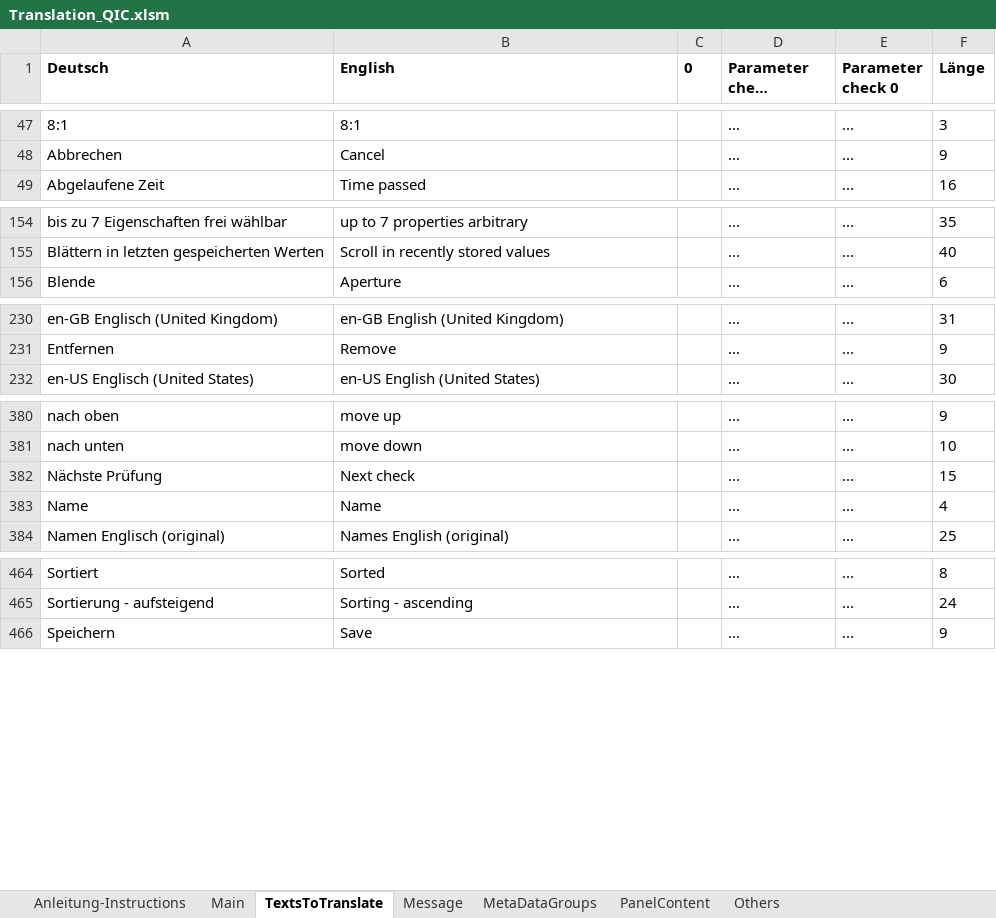
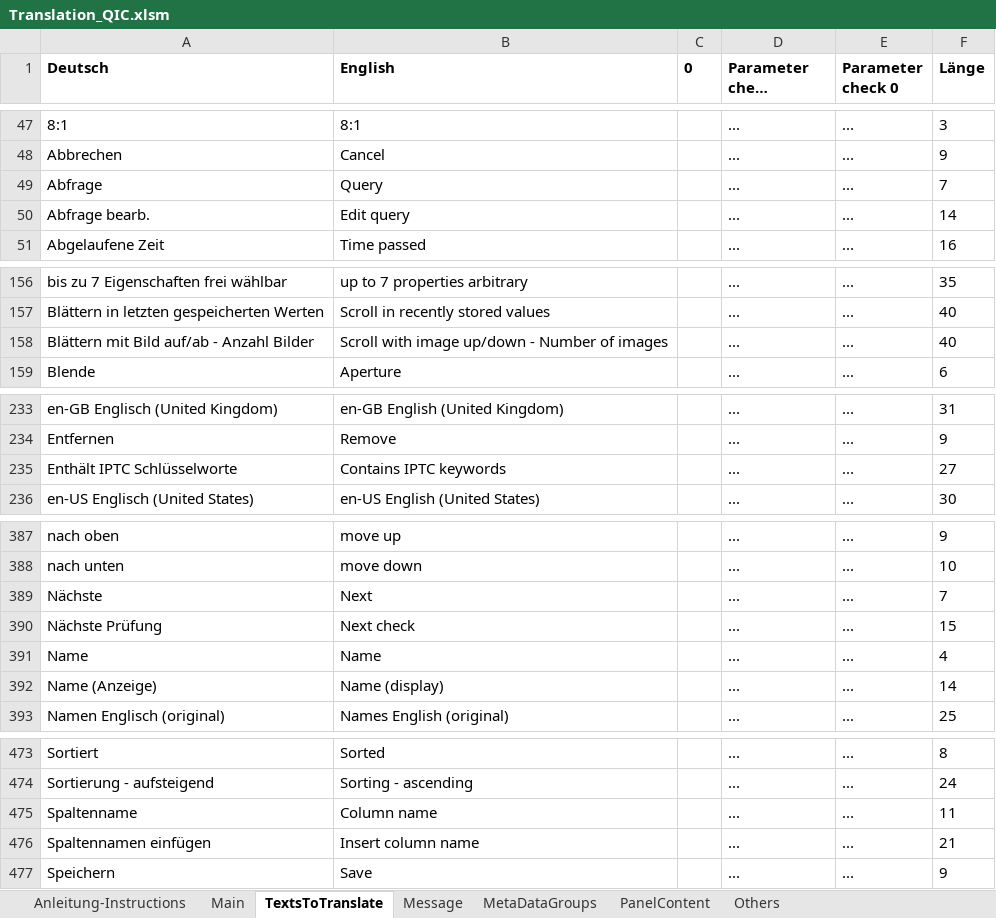
Before and after one commit to QuickImageComment/QuickImageComment, an Excel workbook: Translation/Translation_QIC.xlsm, sheet TextsToTranslate, drawn as a sheet; only a part is shown, gaps mark what is left out; long unchanged cells end in …; values as stored, in another font and other column widths than the file's, no borders; the diff covers the shown part only; the diff names each change by its address in the sheet, - before the commit and + after, or states it on an @@ line.

```diff
--- a/Translation/Translation_QIC.xlsm (sheet TextsToTranslate)
+++ b/Translation/Translation_QIC.xlsm (sheet TextsToTranslate)
+row 49: Abfrage | Query |  | ... | ... | 7
+row 50: Abfrage bearb. | Edit query |  | ... | ... | 14
+row 158: Blättern mit Bild auf/ab - Anzahl Bilder | Scroll with image up/down - Number of images |  | ... | ... | 40
+row 235: Enthält IPTC Schlüsselworte | Contains IPTC keywords |  | ... | ... | 27
+row 389: Nächste | Next |  | ... | ... | 7
+row 392: Name (Anzeige) | Name (display) |  | ... | ... | 14
+row 475: Spaltenname | Column name |  | ... | ... | 11
+row 476: Spaltennamen einfügen | Insert column name |  | ... | ... | 21
```
Also changed, not shown: 6 added rows elsewhere in this sheet, sheet Others, sheet Message, sheet Main, sheet MetaDataGroups, formulas that keep their value, charts or pictures, 55 other files.
